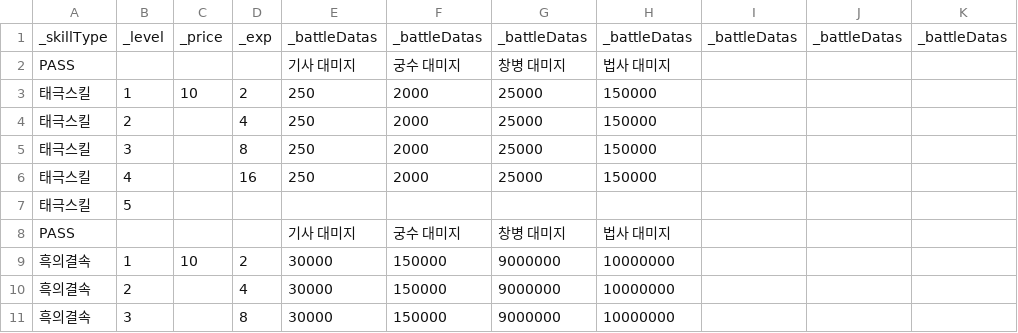
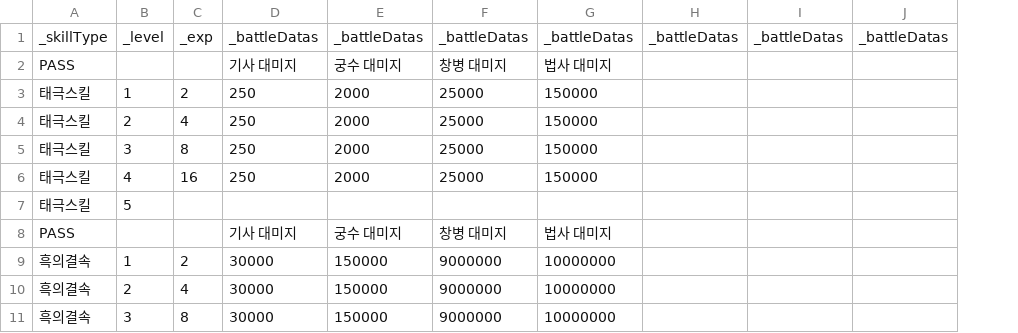
Before and after one commit to Penguin-God/TowerDefenseGame, a CSV file: Assets/Resources/Data/SkillData/SkillLevelData.csv, drawn as a sheet; only a part is shown; the diff names each change by its address in the sheet, - before the commit and + after, or states it on an @@ line.

```diff
--- a/Assets/Resources/Data/SkillData/SkillLevelData.csv
+++ b/Assets/Resources/Data/SkillData/SkillLevelData.csv
-column C, rows 1-9: _price |  | 10 |  |  |  |  |  | 10
```
Also changed, not shown: 9 other files.
